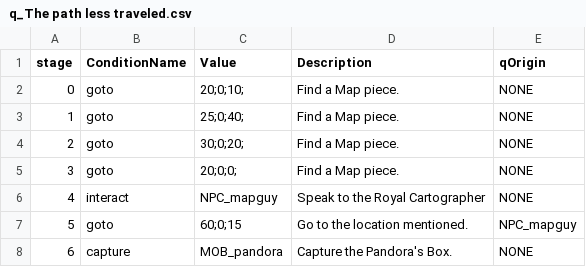
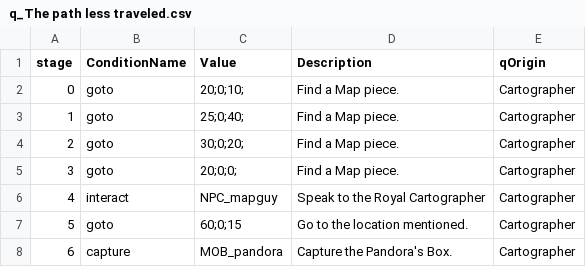
Before and after one commit to HalcionCyanide/SP3_T14N, a CSV file: Base/DrivenFiles/quests/q_The path less traveled.csv, drawn as a sheet.

```diff
--- a/Base/DrivenFiles/quests/q_The path less traveled.csv
+++ b/Base/DrivenFiles/quests/q_The path less traveled.csv
@@ -1,8 +1,8 @@
 stage,ConditionName,Value,Description,qOrigin
-0,goto,20;0;10;,Find a Map piece.,NONE
-1,goto,25;0;40;,Find a Map piece.,NONE
-2,goto,30;0;20;,Find a Map piece.,NONE
-3,goto,20;0;0;,Find a Map piece.,NONE
-4,interact,NPC_mapguy,Speak to the Royal Cartographer,NONE
-5,goto,60;0;15,Go to the location mentioned.,NPC_mapguy
-6,capture,MOB_pandora,Capture the Pandora's Box.,NONE
+0,goto,20;0;10;,Find a Map piece.,Cartographer
+1,goto,25;0;40;,Find a Map piece.,Cartographer
+2,goto,30;0;20;,Find a Map piece.,Cartographer
+3,goto,20;0;0;,Find a Map piece.,Cartographer
+4,interact,NPC_mapguy,Speak to the Royal Cartographer,Cartographer
+5,goto,60;0;15,Go to the location mentioned.,Cartographer
+6,capture,MOB_pandora,Capture the Pandora's Box.,Cartographer
```
Also changed, not shown: Base/DrivenFiles/MeshDriven.csv, Base/DrivenFiles/NPC_FILES.csv, 10 other files.
